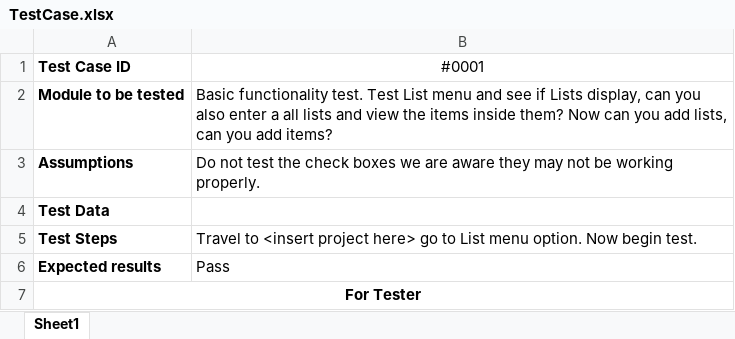
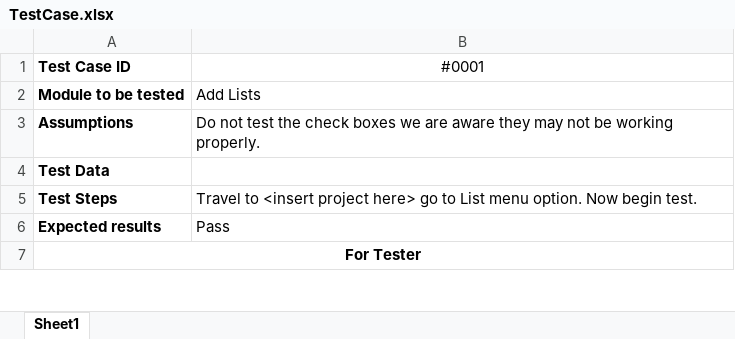
Before and after one commit to ElevenFiftyApprentices/ShoppingList_Java6, an Excel workbook: TestCase.xlsx, sheet Sheet1, drawn as a sheet; only a part is shown; values as stored, in another font and other column widths than the file's, no borders; the diff covers the shown part only; the diff names each change by its address in the sheet, - before the commit and + after, or states it on an @@ line.

Commit message:
adding Corey's Test case edits

```diff
--- a/TestCase.xlsx (sheet Sheet1)
+++ b/TestCase.xlsx (sheet Sheet1)
-B2: Basic functionality test. Test List menu and see if Lists display, can you also enter a all lists and view the items inside them? Now can you add lists, can you add items?
+B2: Add Lists
```
Also changed, not shown: 52 added rows, 2 edited cells and merged cells elsewhere in this sheet, 3 other files.
